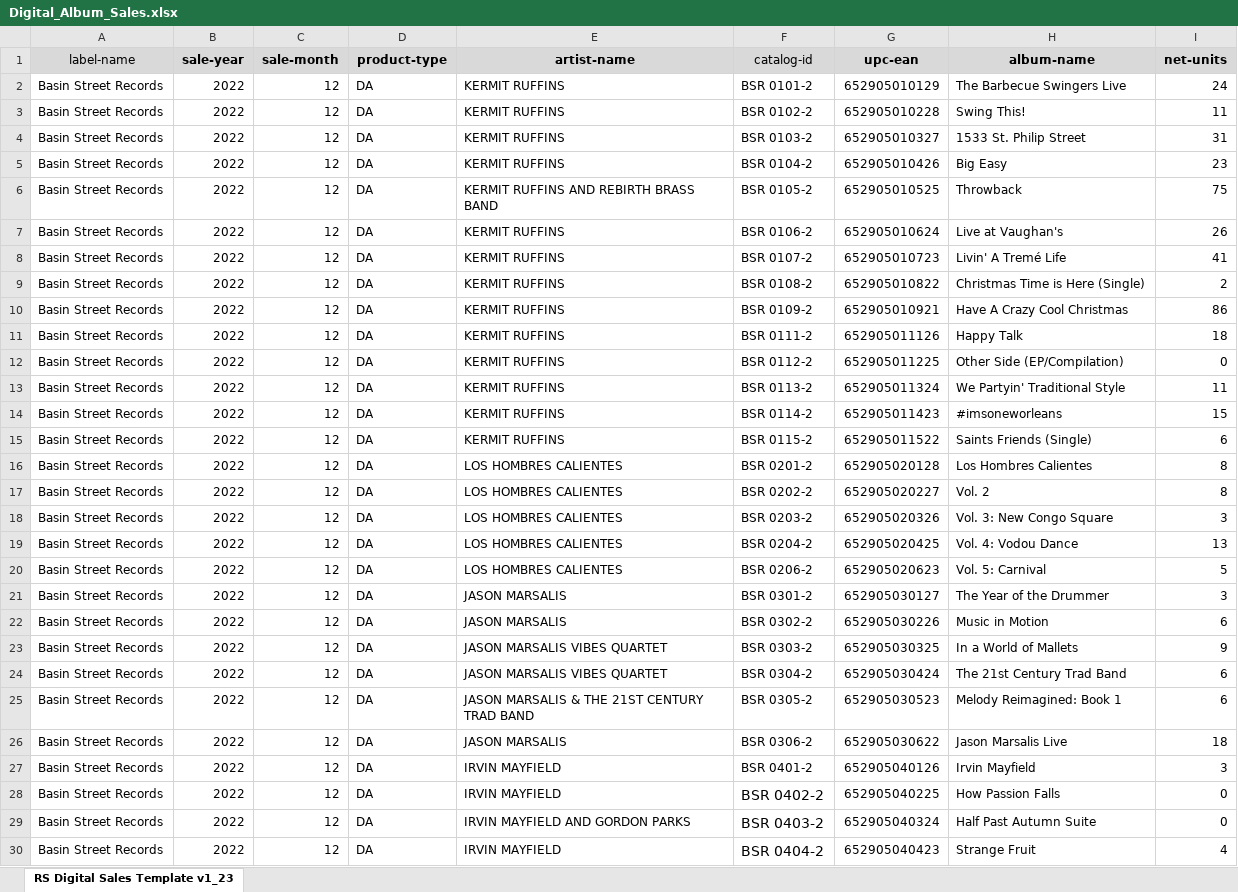
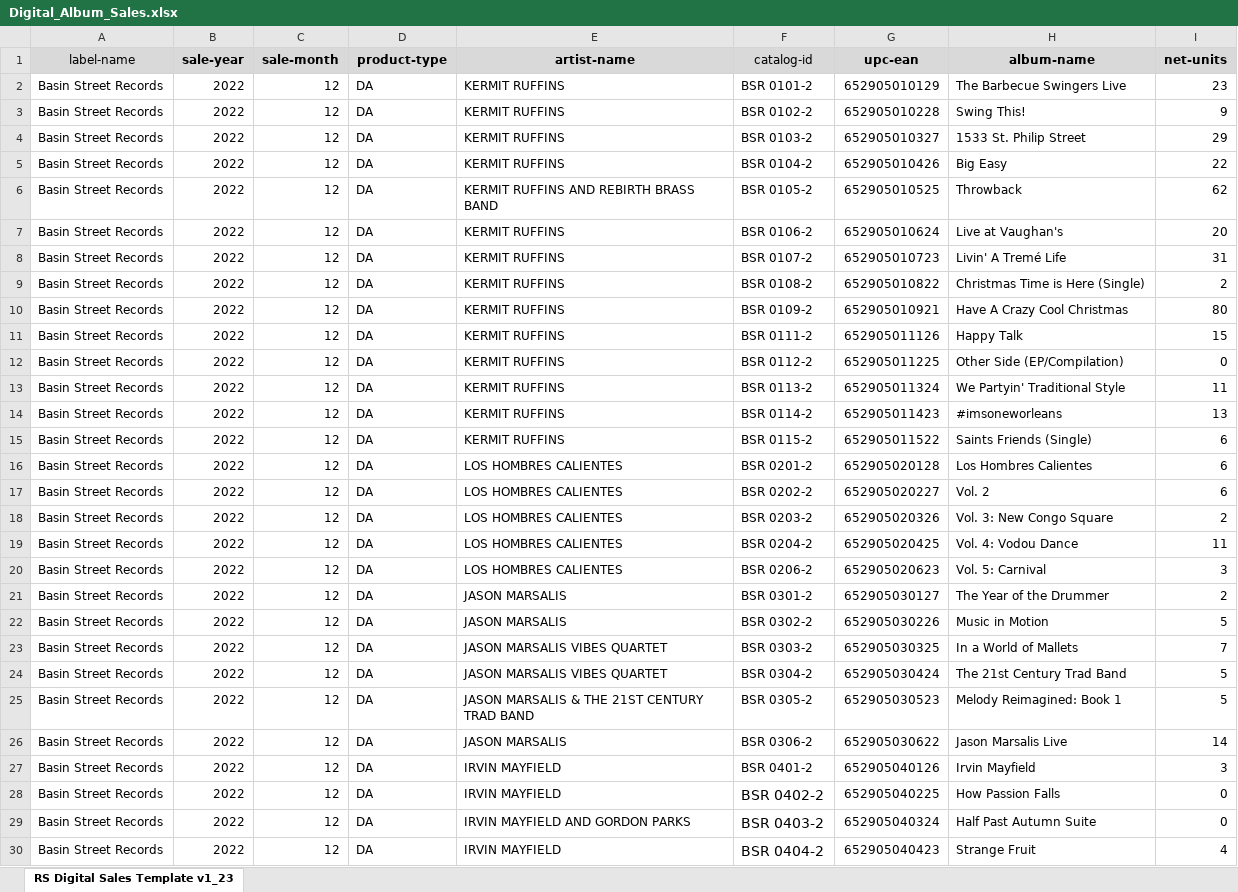
Before and after one commit to braden-p/Royalty-Calculator, an Excel workbook: Digital_Album_Sales.xlsx, sheet RS Digital Sales Template v1_23, drawn as a sheet; only a part is shown; values as stored, in another font and other column widths than the file's, no borders; the diff covers the shown part only; the diff names each change by its address in the sheet, - before the commit and + after, or states it on an @@ line.

Commit message:
Fix Digital Album Sales to correctly match previous royalty runs

```diff
--- a/Digital_Album_Sales.xlsx (sheet RS Digital Sales Template v1_23)
+++ b/Digital_Album_Sales.xlsx (sheet RS Digital Sales Template v1_23)
-I2 (net-units): 24
+I2 (net-units): 23
-I3 (net-units): 11
+I3 (net-units): 9
-I4 (net-units): 31
+I4 (net-units): 29
-I5 (net-units): 23
+I5 (net-units): 22
-I6 (net-units): 75
+I6 (net-units): 62
-I7 (net-units): 26
+I7 (net-units): 20
-I8 (net-units): 41
+I8 (net-units): 31
-I10 (net-units): 86
+I10 (net-units): 80
-I11 (net-units): 18
+I11 (net-units): 15
-I14 (net-units): 15
+I14 (net-units): 13
-I16:I17 (net-units): 8
+I16:I17 (net-units): 6
-I18 (net-units): 3
+I18 (net-units): 2
-I19 (net-units): 13
+I19 (net-units): 11
-I20 (net-units): 5
+I20 (net-units): 3
-I21 (net-units): 3
+I21 (net-units): 2
-I22 (net-units): 6
+I22 (net-units): 5
-I23 (net-units): 9
+I23 (net-units): 7
-I24:I25 (net-units): 6
+I24:I25 (net-units): 5
-I26 (net-units): 18
+I26 (net-units): 14
```
Also changed, not shown: 32 edited cells elsewhere in this sheet.
